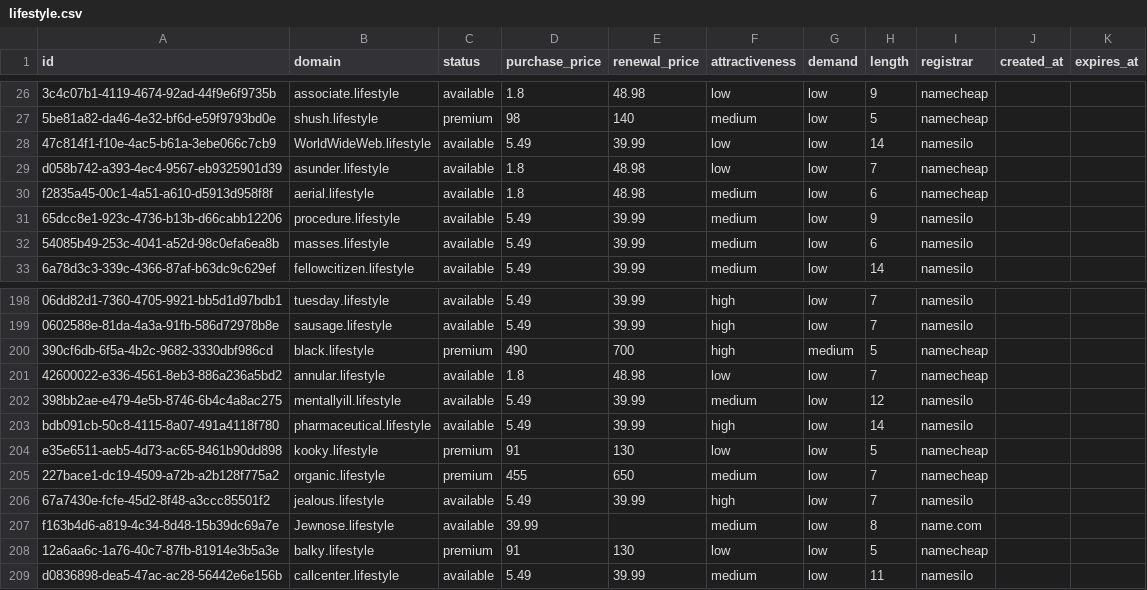
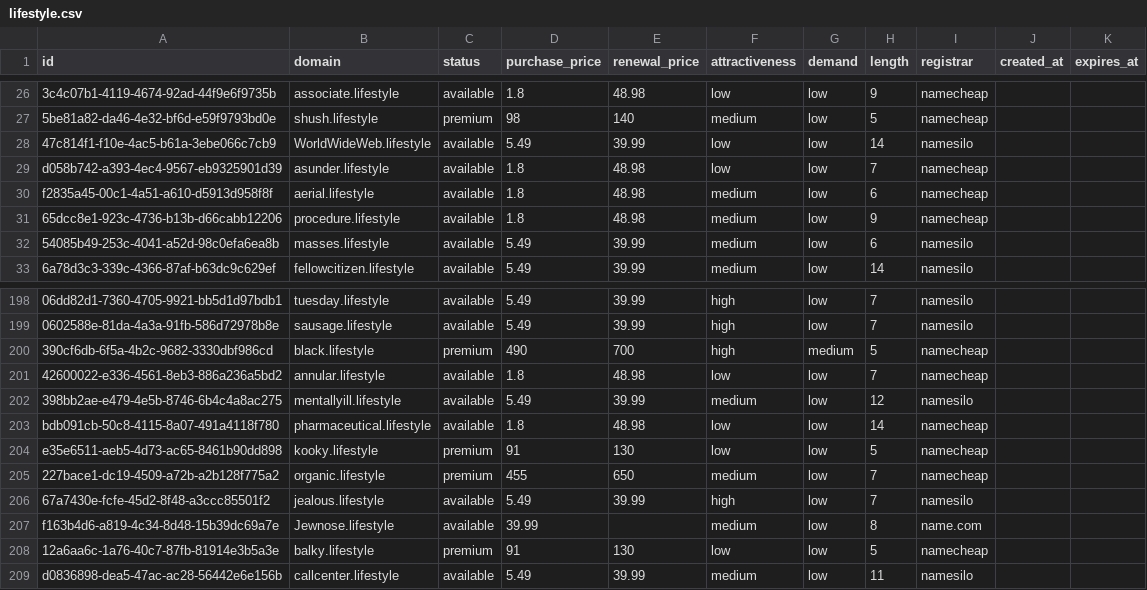
Before and after one commit to UniqueDomains/lifestyle-oneword-domains, a CSV file: lifestyle.csv, drawn as a sheet; only a part is shown, gaps mark what is left out; the diff names each change by its address in the sheet, - before the commit and + after, or states it on an @@ line.

Commit message:
Domains update

```diff
--- a/lifestyle.csv
+++ b/lifestyle.csv
-D31 (purchase_price): 5.49
+D31 (purchase_price): 1.8
-E31 (renewal_price): 39.99
+E31 (renewal_price): 48.98
-I31 (registrar): namesilo
+I31 (registrar): namecheap
-D203 (purchase_price): 5.49
+D203 (purchase_price): 1.8
-E203 (renewal_price): 39.99
+E203 (renewal_price): 48.98
-F203 (attractiveness): high
+F203 (attractiveness): low
-I203 (registrar): namesilo
+I203 (registrar): namecheap
```
Also changed, not shown: 4 other files.
